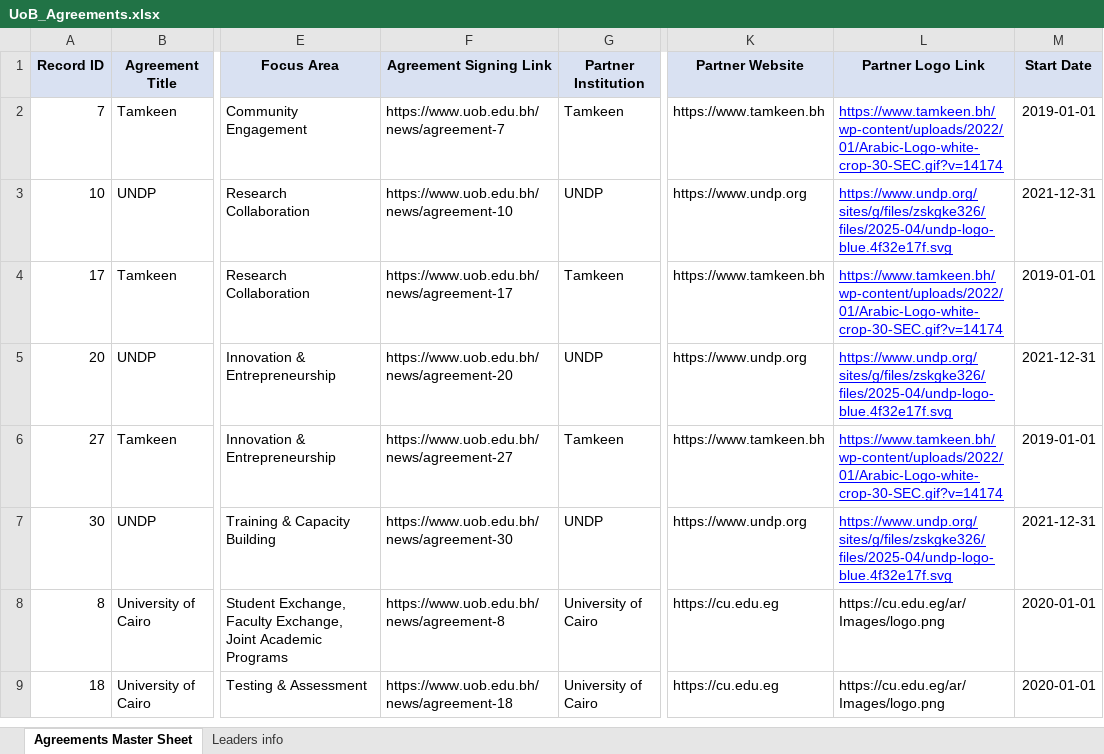
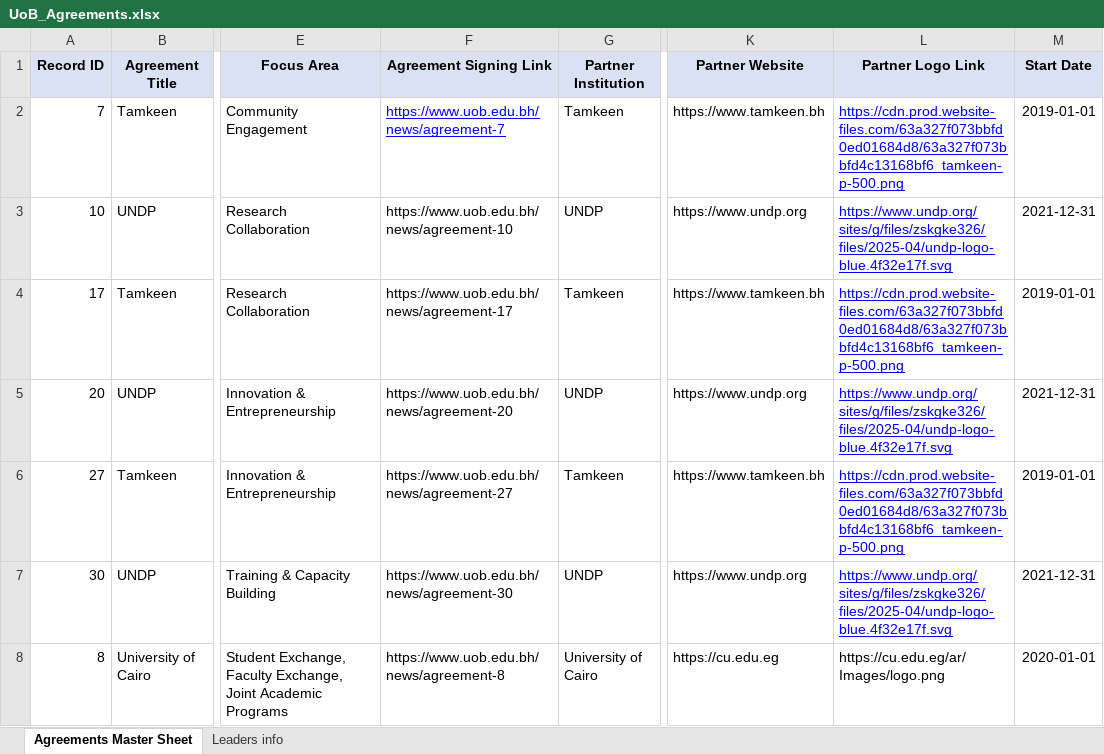
Before and after one commit to Hawra-14/UoB-partnerships, an Excel workbook: data/UoB_Agreements.xlsx, sheet Agreements Master Sheet, drawn as a sheet; only a part is shown, gaps mark what is left out; the shorter side is filled out with more unchanged rows; values as stored, in another font and other column widths than the file's, no borders; the diff names each change by its address in the sheet, - before the commit and + after, or states it on an @@ line.

```diff
--- a/data/UoB_Agreements.xlsx (sheet Agreements Master Sheet)
+++ b/data/UoB_Agreements.xlsx (sheet Agreements Master Sheet)
@@ F2 underline: off → on, text colour: black → #0000FF @@
-L2 (Partner Logo Link): https://www.tamkeen.bh/wp-content/uploads/2022/01/Arabic-Logo-white-crop-30-SEC.gif?v=14174
+L2 (Partner Logo Link): https://cdn.prod.website-files.com/63a327f073bbfd0ed01684d8/63a327f073bbfd4c13168bf6_tamkeen-p-500.png
-L4 (Partner Logo Link): https://www.tamkeen.bh/wp-content/uploads/2022/01/Arabic-Logo-white-crop-30-SEC.gif?v=14174
+L4 (Partner Logo Link): https://cdn.prod.website-files.com/63a327f073bbfd0ed01684d8/63a327f073bbfd4c13168bf6_tamkeen-p-500.png
-L6 (Partner Logo Link): https://www.tamkeen.bh/wp-content/uploads/2022/01/Arabic-Logo-white-crop-30-SEC.gif?v=14174
+L6 (Partner Logo Link): https://cdn.prod.website-files.com/63a327f073bbfd0ed01684d8/63a327f073bbfd4c13168bf6_tamkeen-p-500.png
```
Also changed, not shown: sheet Leaders info, 7 other files.
